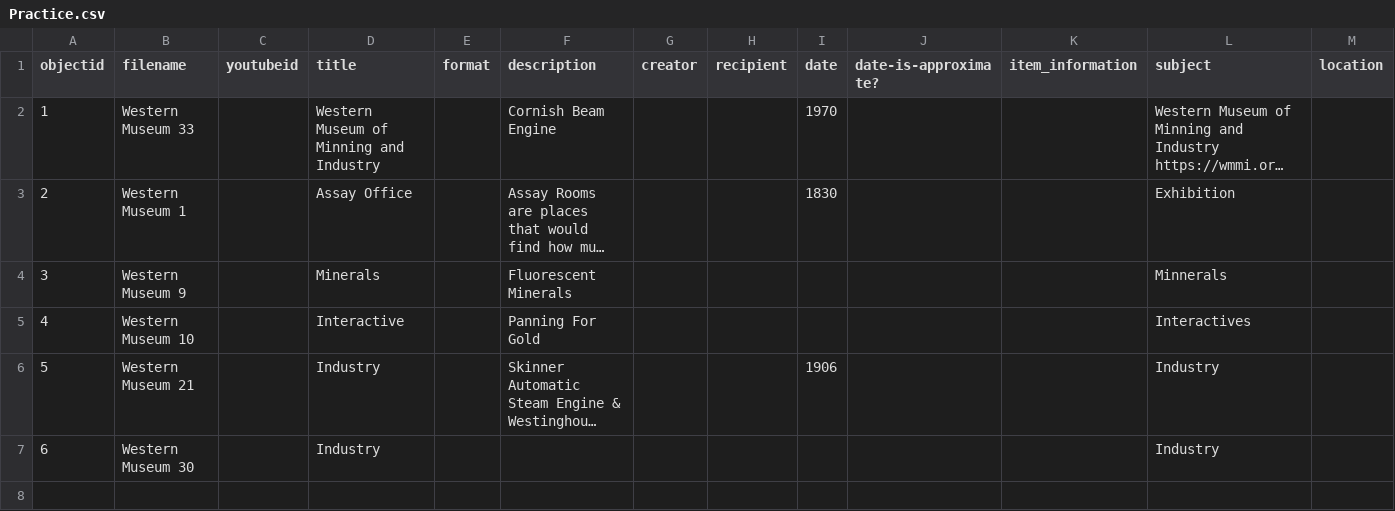
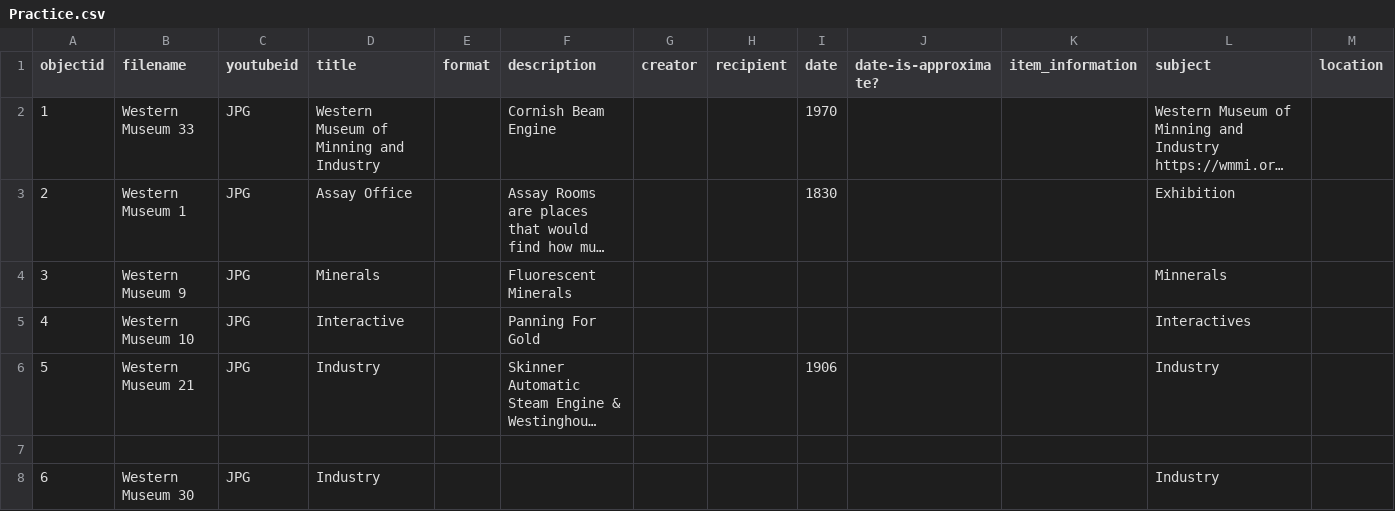
Before and after one commit to LizNoelP/Practice-, a CSV file: _data/Practice.csv, drawn as a sheet; only a part is shown; long unchanged cells end in …; addresses are those after the commit; rows hold the shown columns only; the diff names each change by its address in the sheet, - before the commit and + after, or states it on an @@ line.

Commit message:
Add 'JPG' format to Practice.csv entries

```diff
--- a/_data/Practice.csv
+++ b/_data/Practice.csv
-C2:C6 (youtubeid): (empty)
+C2:C6 (youtubeid): JPG
+row 7: (empty)
-C8 (youtubeid): (empty)
+C8 (youtubeid): JPG
```
